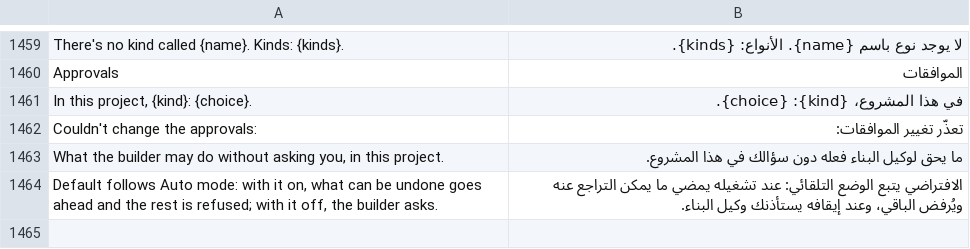
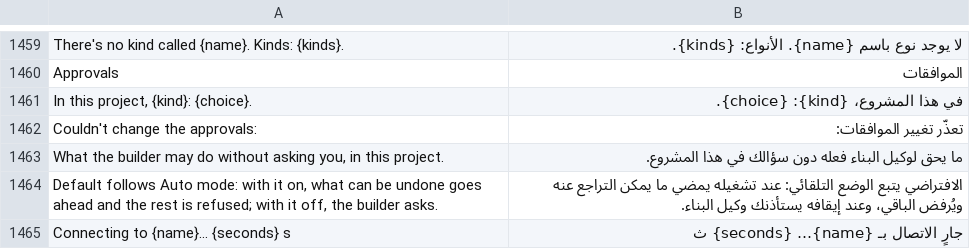
Before and after one commit to rehua7686/craft-anything, a TSV file: crates/ui-egui/src/i18n/ar.tsv, drawn as a sheet; only a part is shown, gaps mark what is left out.

```diff
--- a/crates/ui-egui/src/i18n/ar.tsv
+++ b/crates/ui-egui/src/i18n/ar.tsv
@@ -1464 +1464,2 @@ What the builder may do without asking you, in this project.	ما يحق لوك
 Default follows Auto mode: with it on, what can be undone goes ahead and the rest is refused; with it off, the builder asks.	الافتراضي يتبع الوضع التلقائي: عند تشغيله يمضي ما يمكن التراجع عنه ويُرفض الباقي، وعند إيقافه يستأذنك وكيل البناء.
+Connecting to {name}… {seconds} s	جارٍ الاتصال بـ {name}… {seconds} ث
```
Also changed, not shown: 2 other files.
